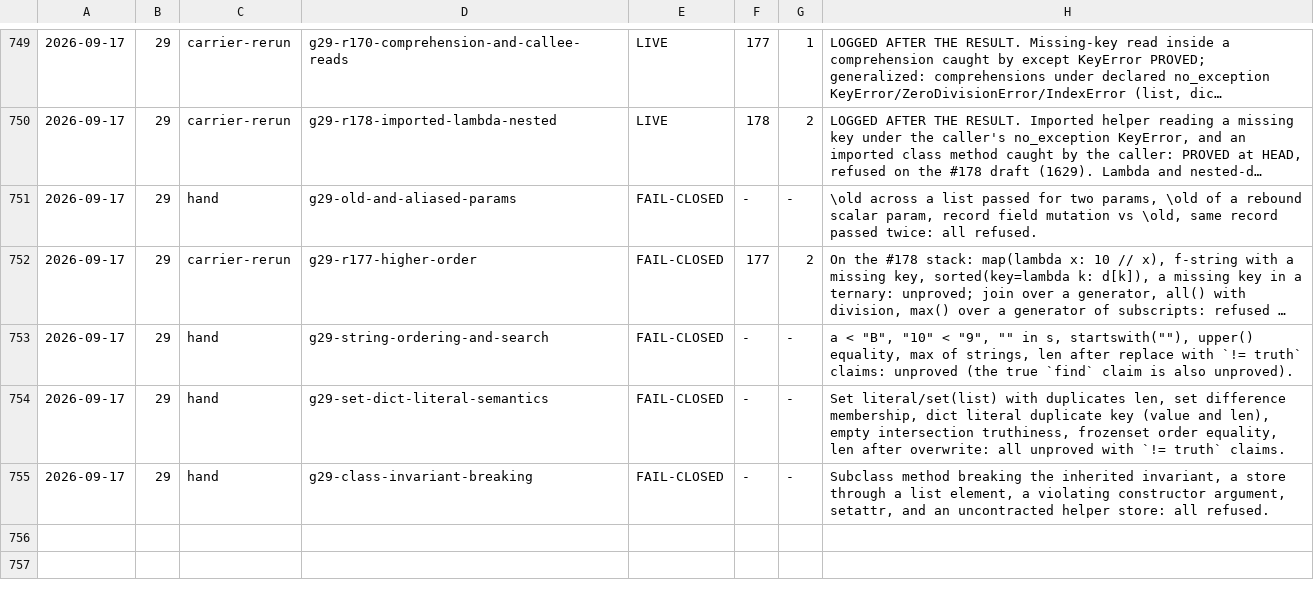
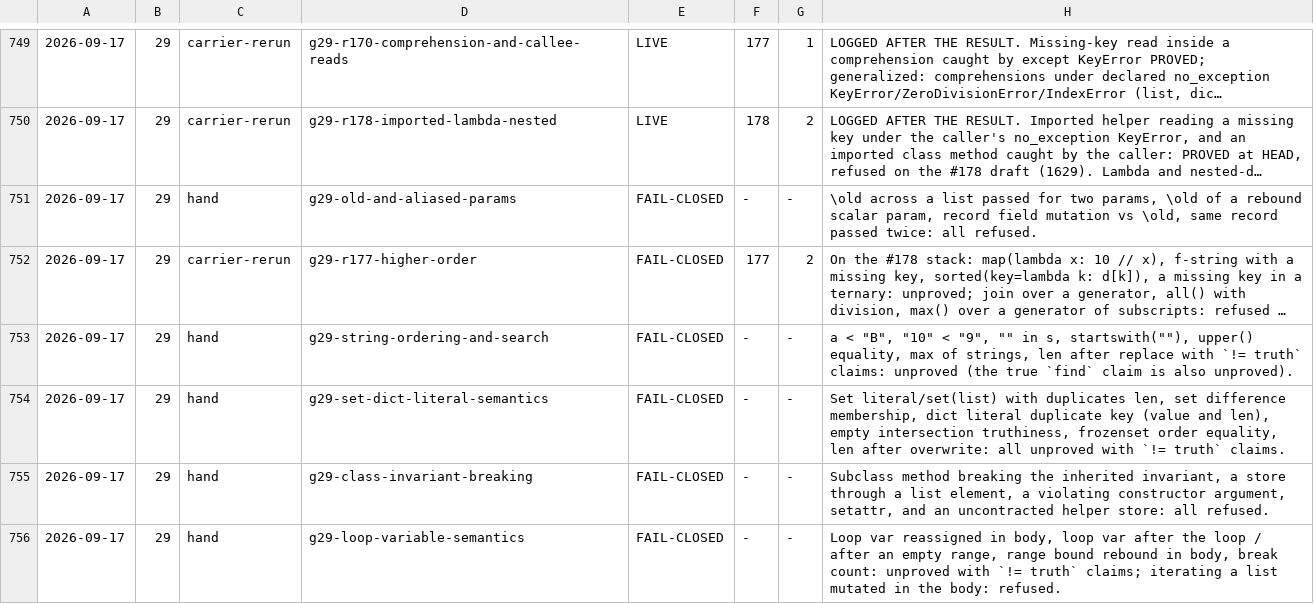
Before and after one commit to fderepas/pycsl, a TSV file: getting-better/open-routes/probes.tsv, drawn as a sheet; only a part is shown, gaps mark what is left out; long unchanged cells end in …; the diff names each change by its address in the sheet, - before the commit and + after, or states it on an @@ line.

```diff
--- a/getting-better/open-routes/probes.tsv
+++ b/getting-better/open-routes/probes.tsv
+row 756: 2026-09-17 | 29 | hand | g29-loop-variable-semantics | FAIL-CLOSED | - | - | Loop var reassigned in body, loop var after the loop / after an empty range, range bound rebound in body, break count: unproved with `!= truth` claims; iterating a list mutated in the body: refused.
```
